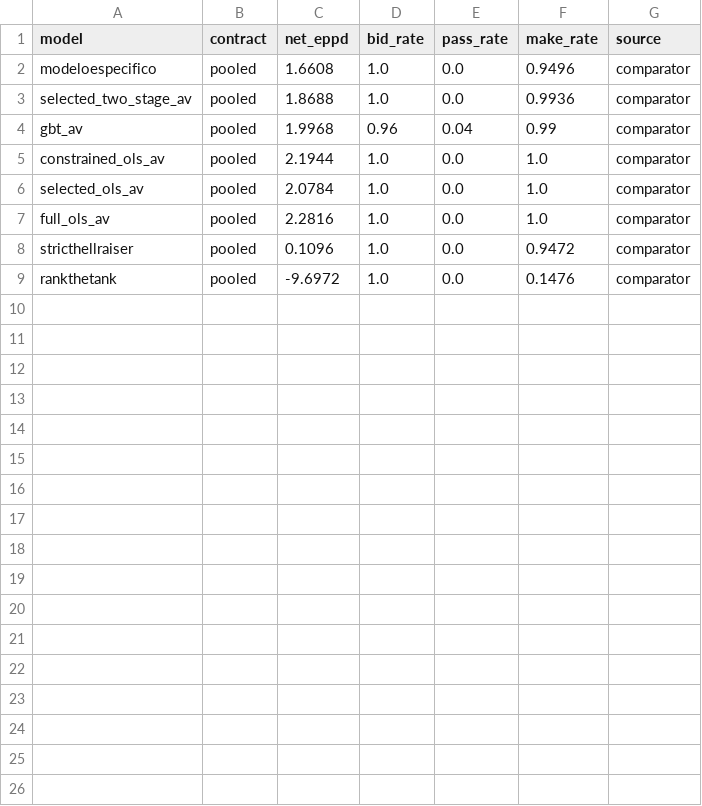
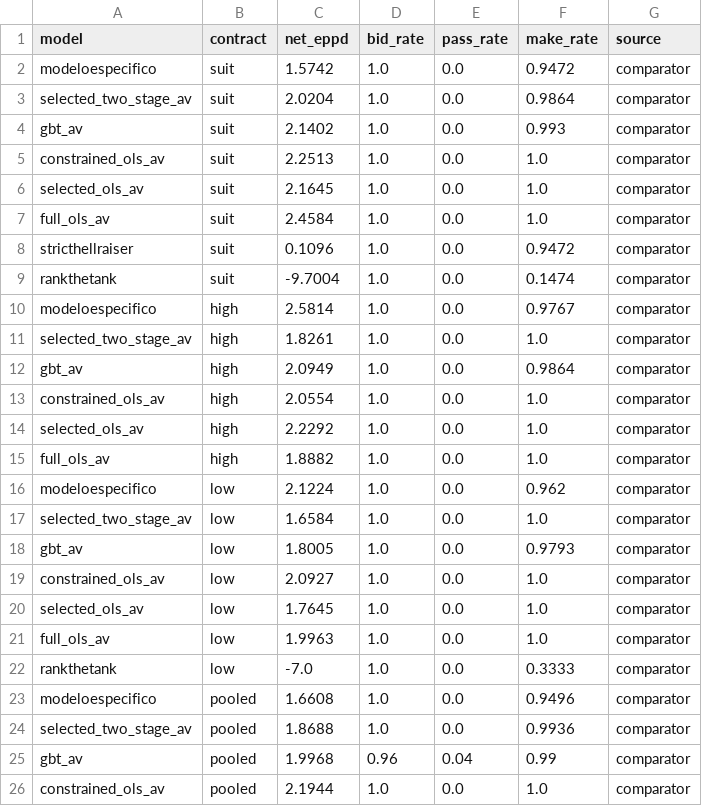
Before and after one commit to Questuart/Bid-Euchre, a CSV file: docs/04_reports/arc_d_v2/r3/quick/tables/behavior_by_contract.csv, drawn as a sheet; only a part is shown; the shorter side is filled out with more unchanged rows; the diff names each change by its address in the sheet, - before the commit and + after, or states it on an @@ line.

```diff
--- a/docs/04_reports/arc_d_v2/r3/quick/tables/behavior_by_contract.csv
+++ b/docs/04_reports/arc_d_v2/r3/quick/tables/behavior_by_contract.csv
+row 2: modeloespecifico | suit | 1.5742 | 1.0 | 0.0 | 0.9472 | comparator
+row 3: selected_two_stage_av | suit | 2.0204 | 1.0 | 0.0 | 0.9864 | comparator
+row 4: gbt_av | suit | 2.1402 | 1.0 | 0.0 | 0.993 | comparator
+row 5: constrained_ols_av | suit | 2.2513 | 1.0 | 0.0 | 1.0 | comparator
+row 6: selected_ols_av | suit | 2.1645 | 1.0 | 0.0 | 1.0 | comparator
+row 7: full_ols_av | suit | 2.4584 | 1.0 | 0.0 | 1.0 | comparator
+row 8: stricthellraiser | suit | 0.1096 | 1.0 | 0.0 | 0.9472 | comparator
+row 9: rankthetank | suit | -9.7004 | 1.0 | 0.0 | 0.1474 | comparator
+row 10: modeloespecifico | high | 2.5814 | 1.0 | 0.0 | 0.9767 | comparator
+row 11: selected_two_stage_av | high | 1.8261 | 1.0 | 0.0 | 1.0 | comparator
+row 12: gbt_av | high | 2.0949 | 1.0 | 0.0 | 0.9864 | comparator
+row 13: constrained_ols_av | high | 2.0554 | 1.0 | 0.0 | 1.0 | comparator
+row 14: selected_ols_av | high | 2.2292 | 1.0 | 0.0 | 1.0 | comparator
+row 15: full_ols_av | high | 1.8882 | 1.0 | 0.0 | 1.0 | comparator
+row 16: modeloespecifico | low | 2.1224 | 1.0 | 0.0 | 0.962 | comparator
+row 17: selected_two_stage_av | low | 1.6584 | 1.0 | 0.0 | 1.0 | comparator
+row 18: gbt_av | low | 1.8005 | 1.0 | 0.0 | 0.9793 | comparator
+row 19: constrained_ols_av | low | 2.0927 | 1.0 | 0.0 | 1.0 | comparator
+row 20: selected_ols_av | low | 1.7645 | 1.0 | 0.0 | 1.0 | comparator
+row 21: full_ols_av | low | 1.9963 | 1.0 | 0.0 | 1.0 | comparator
+row 22: rankthetank | low | -7.0 | 1.0 | 0.0 | 0.3333 | comparator
```
Also changed, not shown: docs/04_reports/arc_d_v2/r0/quick/tables/behavior_by_contract.csv, docs/04_reports/arc_d_v2/r1/quick/tables/behavior_by_contract.csv, 5 other files.
